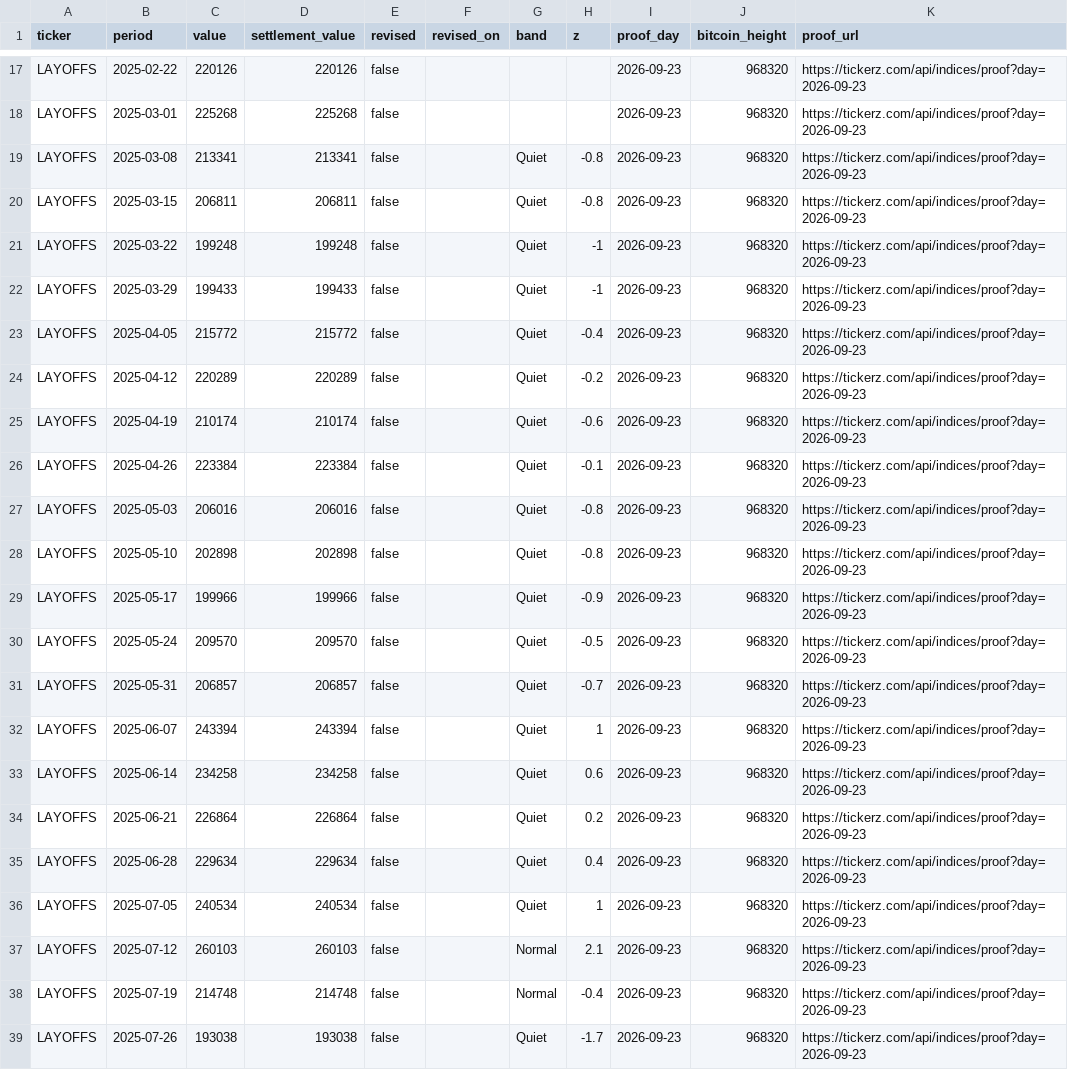
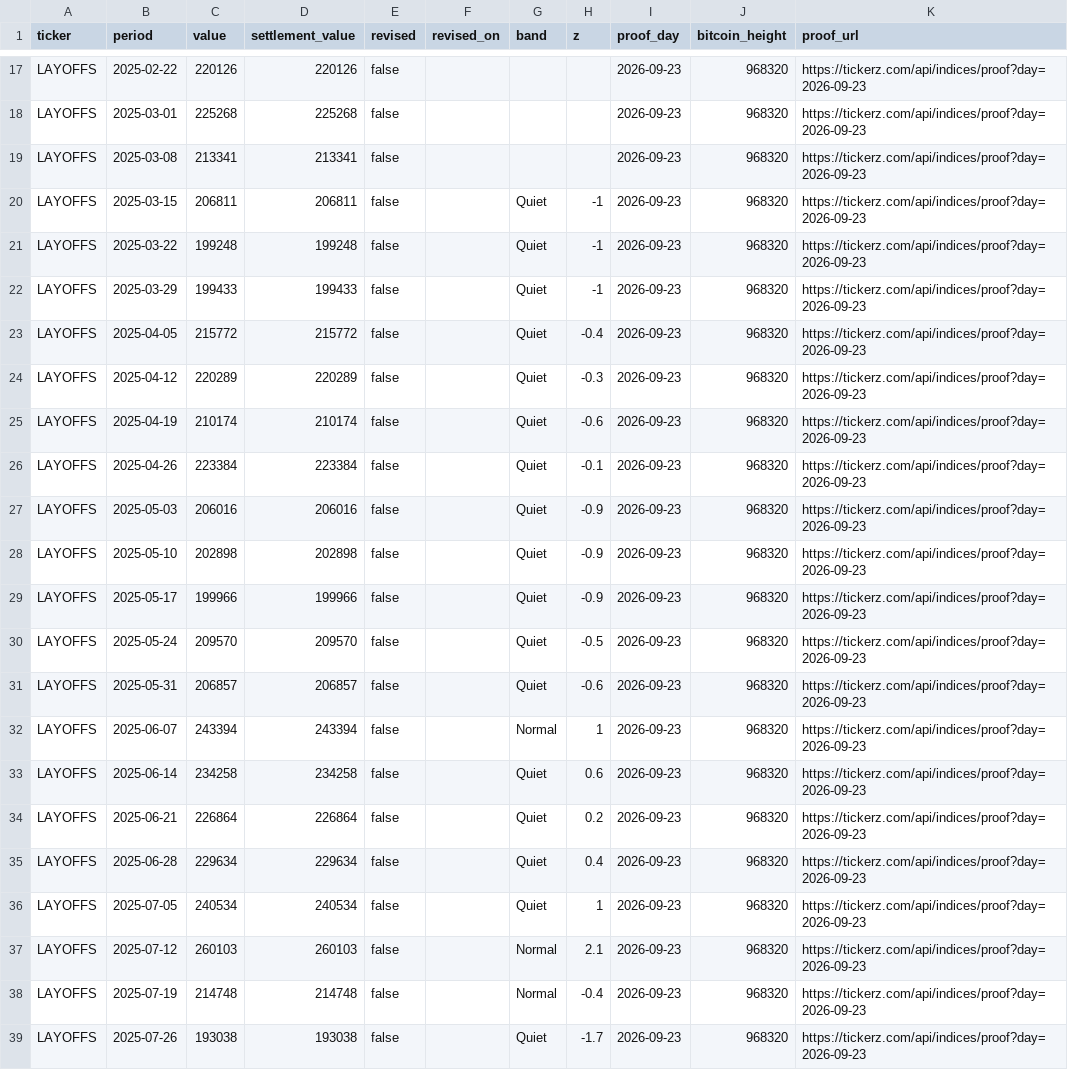
Before and after one commit to tickerzhq/tickerz-open, a CSV file: prints/LAYOFFS.csv, drawn as a sheet; only a part is shown, gaps mark what is left out.

```diff
--- a/prints/LAYOFFS.csv
+++ b/prints/LAYOFFS.csv
@@ -18,4 +18,4 @@ LAYOFFS,2025-02-22,220126,220126,false,,,,2026-09-23,968320,https://tickerz.com/
 LAYOFFS,2025-03-01,225268,225268,false,,,,2026-09-23,968320,https://tickerz.com/api/indices/proof?day=2026-09-23
-LAYOFFS,2025-03-08,213341,213341,false,,Quiet,-0.8,2026-09-23,968320,https://tickerz.com/api/indices/proof?day=2026-09-23
-LAYOFFS,2025-03-15,206811,206811,false,,Quiet,-0.8,2026-09-23,968320,https://tickerz.com/api/indices/proof?day=2026-09-23
+LAYOFFS,2025-03-08,213341,213341,false,,,,2026-09-23,968320,https://tickerz.com/api/indices/proof?day=2026-09-23
+LAYOFFS,2025-03-15,206811,206811,false,,Quiet,-1,2026-09-23,968320,https://tickerz.com/api/indices/proof?day=2026-09-23
 LAYOFFS,2025-03-22,199248,199248,false,,Quiet,-1,2026-09-23,968320,https://tickerz.com/api/indices/proof?day=2026-09-23
@@ -23,11 +23,11 @@ LAYOFFS,2025-03-29,199433,199433,false,,Quiet,-1,2026-09-23,968320,https://ticke
 LAYOFFS,2025-04-05,215772,215772,false,,Quiet,-0.4,2026-09-23,968320,https://tickerz.com/api/indices/proof?day=2026-09-23
-LAYOFFS,2025-04-12,220289,220289,false,,Quiet,-0.2,2026-09-23,968320,https://tickerz.com/api/indices/proof?day=2026-09-23
+LAYOFFS,2025-04-12,220289,220289,false,,Quiet,-0.3,2026-09-23,968320,https://tickerz.com/api/indices/proof?day=2026-09-23
 LAYOFFS,2025-04-19,210174,210174,false,,Quiet,-0.6,2026-09-23,968320,https://tickerz.com/api/indices/proof?day=2026-09-23
 LAYOFFS,2025-04-26,223384,223384,false,,Quiet,-0.1,2026-09-23,968320,https://tickerz.com/api/indices/proof?day=2026-09-23
-LAYOFFS,2025-05-03,206016,206016,false,,Quiet,-0.8,2026-09-23,968320,https://tickerz.com/api/indices/proof?day=2026-09-23
-LAYOFFS,2025-05-10,202898,202898,false,,Quiet,-0.8,2026-09-23,968320,https://tickerz.com/api/indices/proof?day=2026-09-23
+LAYOFFS,2025-05-03,206016,206016,false,,Quiet,-0.9,2026-09-23,968320,https://tickerz.com/api/indices/proof?day=2026-09-23
+LAYOFFS,2025-05-10,202898,202898,false,,Quiet,-0.9,2026-09-23,968320,https://tickerz.com/api/indices/proof?day=2026-09-23
 LAYOFFS,2025-05-17,199966,199966,false,,Quiet,-0.9,2026-09-23,968320,https://tickerz.com/api/indices/proof?day=2026-09-23
 LAYOFFS,2025-05-24,209570,209570,false,,Quiet,-0.5,2026-09-23,968320,https://tickerz.com/api/indices/proof?day=2026-09-23
-LAYOFFS,2025-05-31,206857,206857,false,,Quiet,-0.7,2026-09-23,968320,https://tickerz.com/api/indices/proof?day=2026-09-23
-LAYOFFS,2025-06-07,243394,243394,false,,Quiet,1,2026-09-23,968320,https://tickerz.com/api/indices/proof?day=2026-09-23
+LAYOFFS,2025-05-31,206857,206857,false,,Quiet,-0.6,2026-09-23,968320,https://tickerz.com/api/indices/proof?day=2026-09-23
+LAYOFFS,2025-06-07,243394,243394,false,,Normal,1,2026-09-23,968320,https://tickerz.com/api/indices/proof?day=2026-09-23
 LAYOFFS,2025-06-14,234258,234258,false,,Quiet,0.6,2026-09-23,968320,https://tickerz.com/api/indices/proof?day=2026-09-23
```
Also changed, not shown: prints/GIGS.csv, prints/MINTS.csv, 1 other file.
